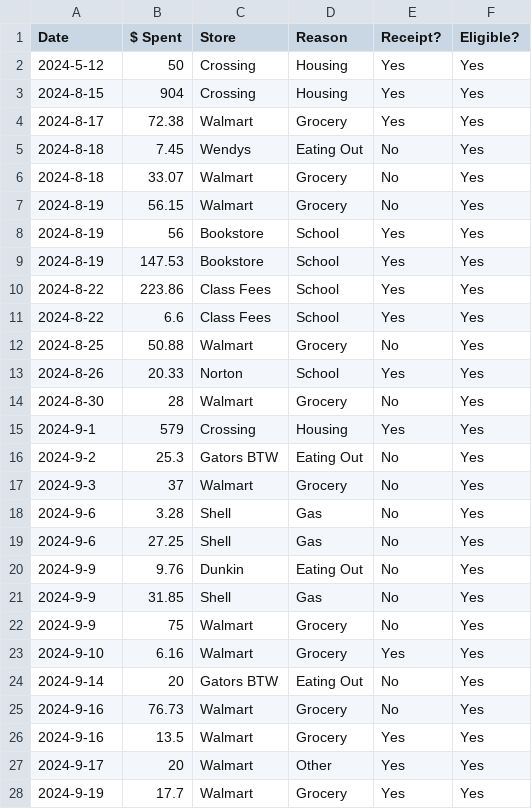
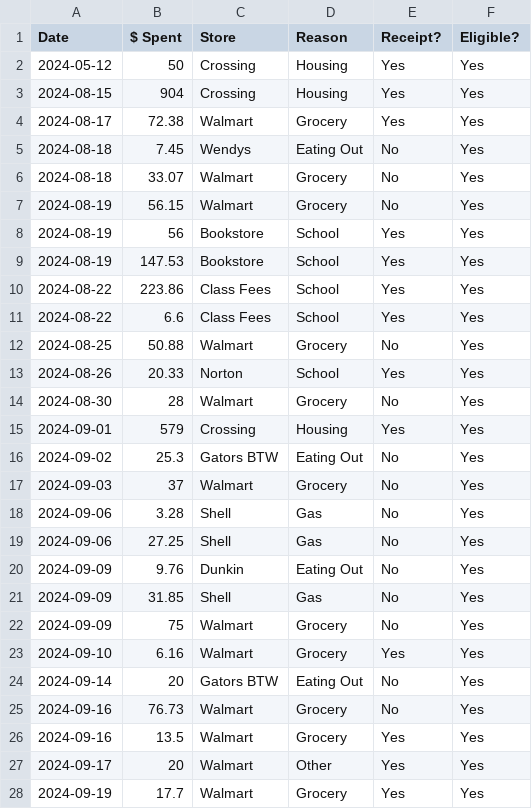
Before and after one commit to Hqllow/spending_analyzer, a CSV file: spending.csv, drawn as a sheet; only a part is shown; the diff covers the shown part only.

```diff
--- a/spending.csv
+++ b/spending.csv
@@ -1,28 +1,28 @@
 Date,$ Spent,Store,Reason,Receipt?,Eligible?
-2024-5-12,50,Crossing,Housing,Yes,Yes
-2024-8-15,904,Crossing,Housing,Yes,Yes
-2024-8-17,72.38,Walmart,Grocery,Yes,Yes
-2024-8-18,7.45,Wendys,Eating Out,No,Yes
-2024-8-18,33.07,Walmart,Grocery,No,Yes
-2024-8-19,56.15,Walmart,Grocery,No,Yes
-2024-8-19,56,Bookstore,School,Yes,Yes
-2024-8-19,147.53,Bookstore,School,Yes,Yes
-2024-8-22,223.86,Class Fees,School,Yes,Yes
-2024-8-22,6.6,Class Fees,School,Yes,Yes
-2024-8-25,50.88,Walmart,Grocery,No,Yes
-2024-8-26,20.33,Norton,School,Yes,Yes
-2024-8-30,28,Walmart,Grocery,No,Yes
-2024-9-1,579,Crossing,Housing,Yes,Yes
-2024-9-2,25.3,Gators BTW,Eating Out,No,Yes
-2024-9-3,37,Walmart,Grocery,No,Yes
-2024-9-6,3.28,Shell,Gas,No,Yes
-2024-9-6,27.25,Shell,Gas,No,Yes
-2024-9-9,9.76,Dunkin,Eating Out,No,Yes
-2024-9-9,31.85,Shell,Gas,No,Yes
-2024-9-9,75,Walmart,Grocery,No,Yes
-2024-9-10,6.16,Walmart,Grocery,Yes,Yes
-2024-9-14,20,Gators BTW,Eating Out,No,Yes
-2024-9-16,76.73,Walmart,Grocery,No,Yes
-2024-9-16,13.5,Walmart,Grocery,Yes,Yes
-2024-9-17,20,Walmart,Other,Yes,Yes
-2024-9-19,17.7,Walmart,Grocery,Yes,Yes
+2024-05-12,50,Crossing,Housing,Yes,Yes
+2024-08-15,904,Crossing,Housing,Yes,Yes
+2024-08-17,72.38,Walmart,Grocery,Yes,Yes
+2024-08-18,7.45,Wendys,Eating Out,No,Yes
+2024-08-18,33.07,Walmart,Grocery,No,Yes
+2024-08-19,56.15,Walmart,Grocery,No,Yes
+2024-08-19,56,Bookstore,School,Yes,Yes
+2024-08-19,147.53,Bookstore,School,Yes,Yes
+2024-08-22,223.86,Class Fees,School,Yes,Yes
+2024-08-22,6.6,Class Fees,School,Yes,Yes
+2024-08-25,50.88,Walmart,Grocery,No,Yes
+2024-08-26,20.33,Norton,School,Yes,Yes
+2024-08-30,28,Walmart,Grocery,No,Yes
+2024-09-01,579,Crossing,Housing,Yes,Yes
+2024-09-02,25.3,Gators BTW,Eating Out,No,Yes
+2024-09-03,37,Walmart,Grocery,No,Yes
+2024-09-06,3.28,Shell,Gas,No,Yes
+2024-09-06,27.25,Shell,Gas,No,Yes
+2024-09-09,9.76,Dunkin,Eating Out,No,Yes
+2024-09-09,31.85,Shell,Gas,No,Yes
+2024-09-09,75,Walmart,Grocery,No,Yes
+2024-09-10,6.16,Walmart,Grocery,Yes,Yes
+2024-09-14,20,Gators BTW,Eating Out,No,Yes
+2024-09-16,76.73,Walmart,Grocery,No,Yes
+2024-09-16,13.5,Walmart,Grocery,Yes,Yes
+2024-09-17,20,Walmart,Other,Yes,Yes
+2024-09-19,17.7,Walmart,Grocery,Yes,Yes
```
Also changed, not shown: 100 edited cells elsewhere in this file, 4 other files.
